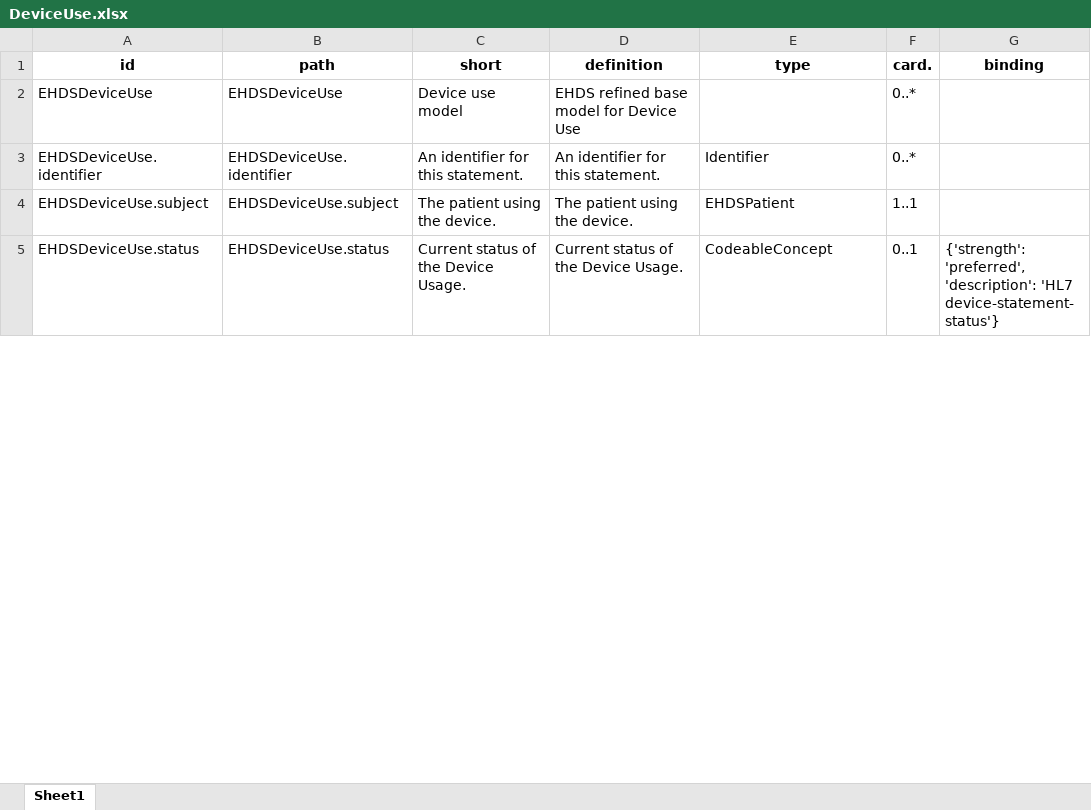
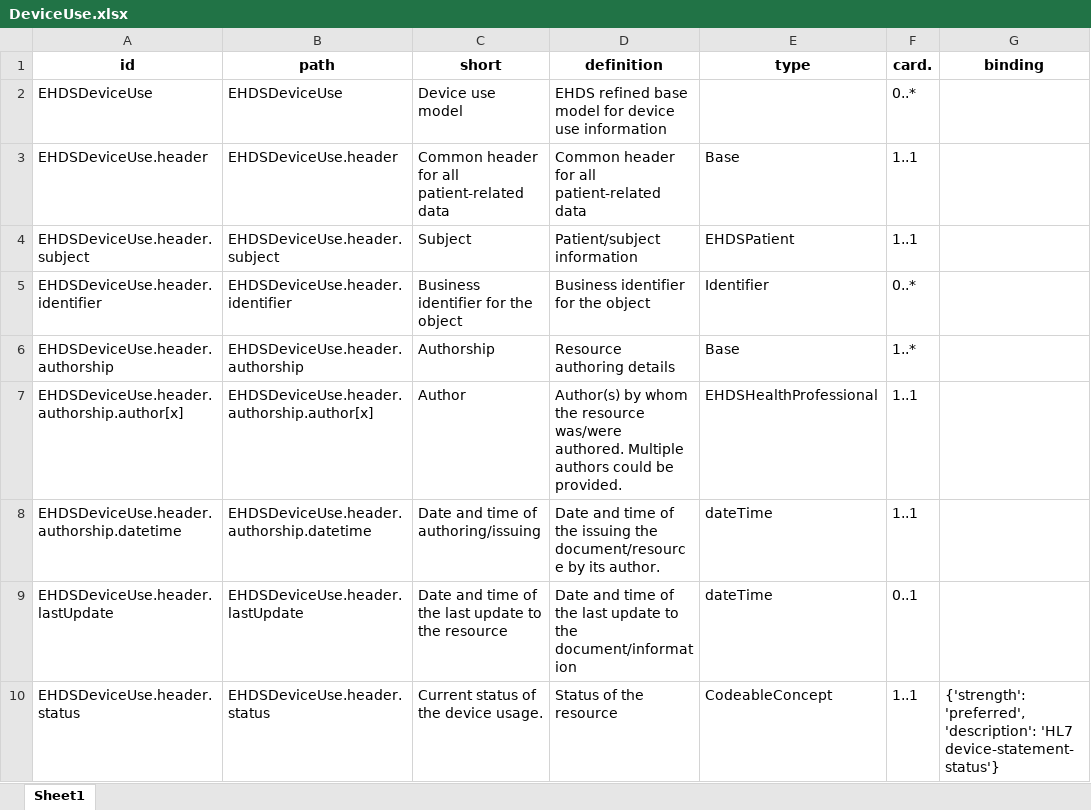
Before and after one commit to Nictiz/eu-nl-compared, an Excel workbook: xtehr/mappable/DeviceUse.xlsx, sheet Sheet1, drawn as a sheet; only a part is shown; values as stored, in another font and other column widths than the file's, no borders; removed rows and columns are numbered as before the commit, all else as after; the diff covers the shown part only; the diff names each change by its address in the sheet, - before the commit and + after, or states it on an @@ line.

Commit message:
Updated XtEHR Device and DeviceUse

```diff
--- a/xtehr/mappable/DeviceUse.xlsx (sheet Sheet1)
+++ b/xtehr/mappable/DeviceUse.xlsx (sheet Sheet1)
-D2 (definition): EHDS refined base model for Device Use
+D2 (definition): EHDS refined base model for device use information
+row 3: EHDSDeviceUse.header | EHDSDeviceUse.header | Common header for all patient-related data | Common header for all patient-related data | Base | 1..1
+row 4: EHDSDeviceUse.header.subject | EHDSDeviceUse.header.subject | Subject | Patient/subject information | EHDSPatient | 1..1
-A5 (id): EHDSDeviceUse.identifier
+A5 (id): EHDSDeviceUse.header.identifier
-B5 (path): EHDSDeviceUse.identifier
+B5 (path): EHDSDeviceUse.header.identifier
-C5 (short): An identifier for this statement.
+C5 (short): Business identifier for the object
-D5 (definition): An identifier for this statement.
+D5 (definition): Business identifier for the object
-row 4: EHDSDeviceUse.subject | EHDSDeviceUse.subject | The patient using the device. | The patient using the device. | EHDSPatient | 1..1
+row 6: EHDSDeviceUse.header.authorship | EHDSDeviceUse.header.authorship | Authorship | Resource authoring details | Base | 1..*
+row 7: EHDSDeviceUse.header.authorship.author[x] | EHDSDeviceUse.header.authorship.author[x] | Author | Author(s) by whom the resource was/were authored. Multiple authors could be provided. | EHDSHealthProfessional | 1..1
+row 8: EHDSDeviceUse.header.authorship.datetime | EHDSDeviceUse.header.authorship.datetime | Date and time of authoring/issuing | Date and time of the issuing the document/resource by its author. | dateTime | 1..1
+row 9: EHDSDeviceUse.header.lastUpdate | EHDSDeviceUse.header.lastUpdate | Date and time of the last update to the resource | Date and time of the last update to the document/information | dateTime | 0..1
-A10 (id): EHDSDeviceUse.status
+A10 (id): EHDSDeviceUse.header.status
-B10 (path): EHDSDeviceUse.status
+B10 (path): EHDSDeviceUse.header.status
-C10 (short): Current status of the Device Usage.
+C10 (short): Current status of the device usage.
-D10 (definition): Current status of the Device Usage.
+D10 (definition): Status of the resource
-F10 (card.): 0..1
+F10 (card.): 1..1
```
Also changed, not shown: 5 added rows, 2 removed rows, 1 moved row and 10 edited cells elsewhere in this sheet, maps/Device-and-DeviceUse.xlsx, maps/xtehr2zibs2024/Device-and-DeviceUse-full.xlsx, 6 other files.
